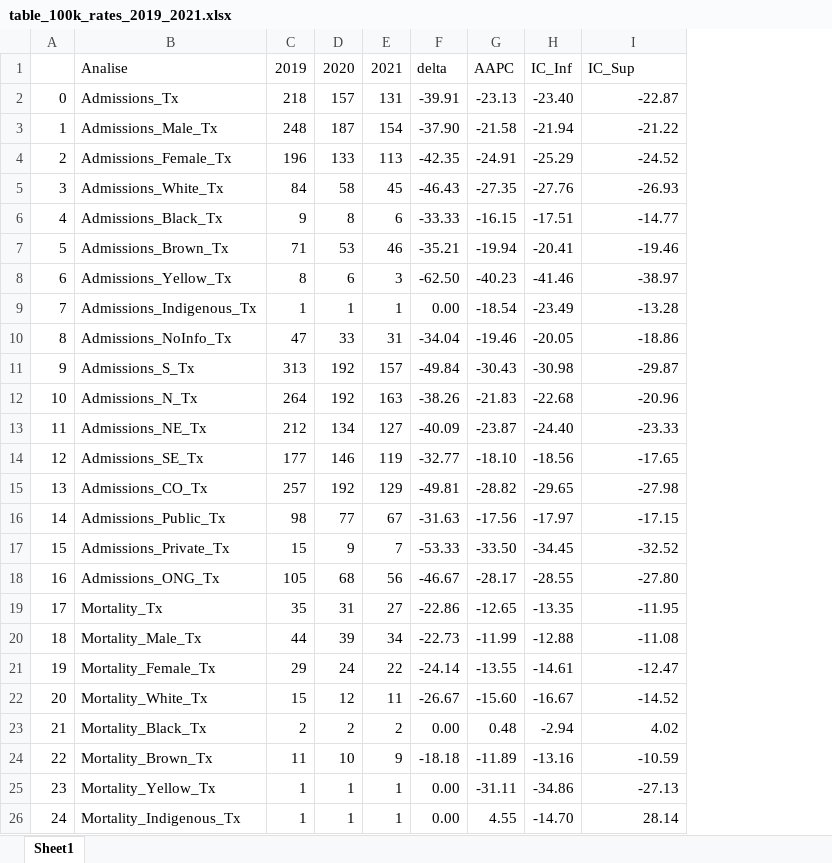
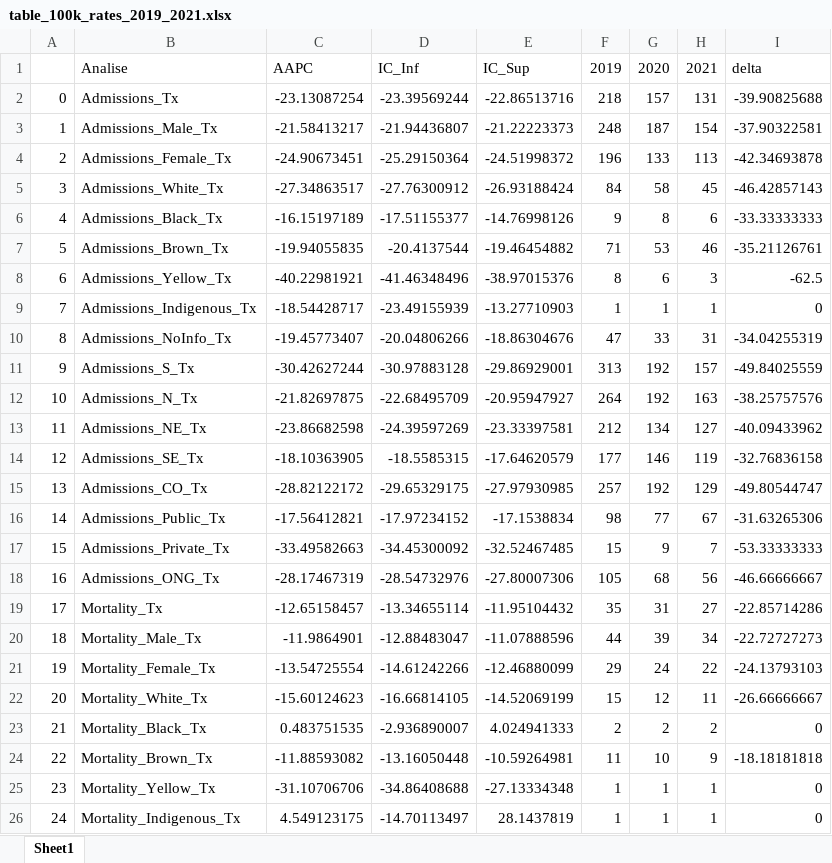
Before and after one commit to mmeirim/pneumonia_evolution_BR, an Excel workbook: tables/table_100k_rates_2019_2021.xlsx, sheet Sheet1, drawn as a sheet; only a part is shown; values as stored, in another font and other column widths than the file's, no cell formats; removed rows and columns are numbered as before the commit, all else as after; the diff covers the shown part only; the diff names each change by its address in the sheet, - before the commit and + after, or states it on an @@ line.

```diff
--- a/tables/table_100k_rates_2019_2021.xlsx (sheet Sheet1)
+++ b/tables/table_100k_rates_2019_2021.xlsx (sheet Sheet1)
+column C, rows 1-26: AAPC | -23.13087254 | -21.58413217 | -24.90673451 | -27.34863517 | -16.15197189 | -19.94055835 | -40.22981921 | -18.54428717 | -19.45773407 | -30.42627244 | -21.82697875 | -23.86682598 | -18.10363905 | -28.82122172 | -17.56412821 | -33.49582663 | -28.17467319 | -12.65158457 | -11.9864901 | -13.54725554 | -15.60124623 | 0.483751535 | -11.88593082 | -31.10706706 | 4.549123175
+column D, rows 1-26: IC_Inf | -23.39569244 | -21.94436807 | -25.29150364 | -27.76300912 | -17.51155377 | -20.4137544 | -41.46348496 | -23.49155939 | -20.04806266 | -30.97883128 | -22.68495709 | -24.39597269 | -18.5585315 | -29.65329175 | -17.97234152 | -34.45300092 | -28.54732976 | -13.34655114 | -12.88483047 | -14.61242266 | -16.66814105 | -2.936890007 | -13.16050448 | -34.86408688 | -14.70113497
+column E, rows 1-26: IC_Sup | -22.86513716 | -21.22223373 | -24.51998372 | -26.93188424 | -14.76998126 | -19.46454882 | -38.97015376 | -13.27710903 | -18.86304676 | -29.86929001 | -20.95947927 | -23.33397581 | -17.64620579 | -27.97930985 | -17.1538834 | -32.52467485 | -27.80007306 | -11.95104432 | -11.07888596 | -12.46880099 | -14.52069199 | 4.024941333 | -10.59264981 | -27.13334348 | 28.1437819
-column F, rows 1-26: delta | -39.91 | -37.90 | -42.35 | -46.43 | -33.33 | -35.21 | -62.50 | 0.00 | -34.04 | -49.84 | -38.26 | -40.09 | -32.77 | -49.81 | -31.63 | -53.33 | -46.67 | -22.86 | -22.73 | -24.14 | -26.67 | 0.00 | -18.18 | 0.00 | 0.00
-column G, rows 1-26: AAPC | -23.13 | -21.58 | -24.91 | -27.35 | -16.15 | -19.94 | -40.23 | -18.54 | -19.46 | -30.43 | -21.83 | -23.87 | -18.10 | -28.82 | -17.56 | -33.50 | -28.17 | -12.65 | -11.99 | -13.55 | -15.60 | 0.48 | -11.89 | -31.11 | 4.55
-column H, rows 1-26: IC_Inf | -23.40 | -21.94 | -25.29 | -27.76 | -17.51 | -20.41 | -41.46 | -23.49 | -20.05 | -30.98 | -22.68 | -24.40 | -18.56 | -29.65 | -17.97 | -34.45 | -28.55 | -13.35 | -12.88 | -14.61 | -16.67 | -2.94 | -13.16 | -34.86 | -14.70
-I1: IC_Sup
+I1: delta
-I2: -22.87
+I2: -39.90825688
-I3: -21.22
+I3: -37.90322581
-I4: -24.52
+I4: -42.34693878
-I5: -26.93
+I5: -46.42857143
-I6: -14.77
+I6: -33.33333333
-I7: -19.46
+I7: -35.21126761
-I8: -38.97
+I8: -62.5
-I9: -13.28
+I9: 0
-I10: -18.86
+I10: -34.04255319
-I11: -29.87
+I11: -49.84025559
-I12: -20.96
+I12: -38.25757576
-I13: -23.33
+I13: -40.09433962
-I14: -17.65
+I14: -32.76836158
-I15: -27.98
+I15: -49.80544747
-I16: -17.15
+I16: -31.63265306
-I17: -32.52
+I17: -53.33333333
-I18: -27.80
+I18: -46.66666667
-I19: -11.95
+I19: -22.85714286
-I20: -11.08
+I20: -22.72727273
-I21: -12.47
+I21: -24.13793103
-I22: -14.52
+I22: -26.66666667
-I23: 4.02
+I23: 0
-I24: -10.59
+I24: -18.18181818
-I25: -27.13
+I25: 0
-I26: 28.14
+I26: 0
```
Also changed, not shown: 12 added rows and 9 edited cells elsewhere in this sheet, cell formats, tables/table_lethality_rates_2019_2021.xlsx, tables/table_overview_2019_2021.xlsx, 1 other file.
